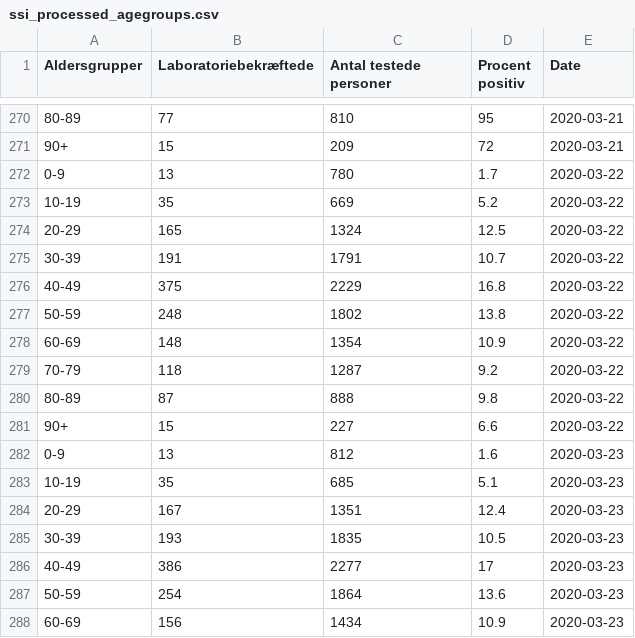
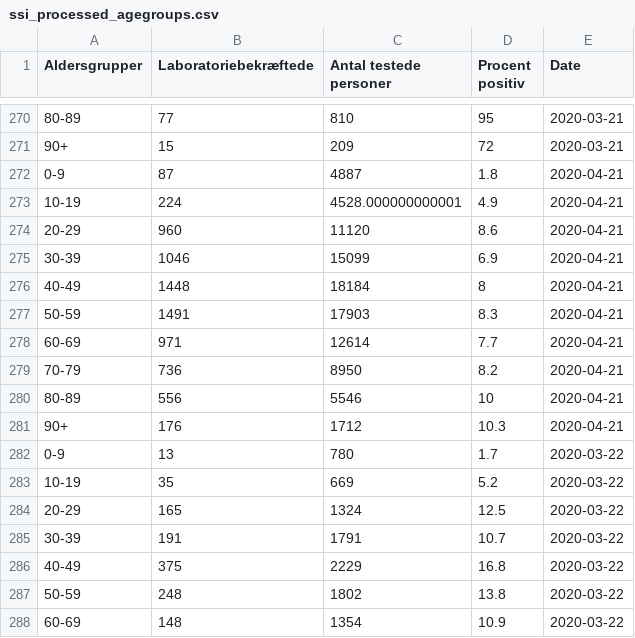
Before and after one commit to nikolajthams/COVID-19, a CSV file: code/data/ssi_processed_agegroups.csv, drawn as a sheet; only a part is shown, gaps mark what is left out; the shorter side is filled out with more unchanged rows; the diff names each change by its address in the sheet, - before the commit and + after, or states it on an @@ line.

Commit message:
new ssi data

```diff
--- a/code/data/ssi_processed_agegroups.csv
+++ b/code/data/ssi_processed_agegroups.csv
+row 272: 0-9 | 87 | 4887 | 1.8 | 2020-04-21
+row 273: 10-19 | 224 | 4528.000000000001 | 4.9 | 2020-04-21
+row 274: 20-29 | 960 | 11120 | 8.6 | 2020-04-21
+row 275: 30-39 | 1046 | 15099 | 6.9 | 2020-04-21
+row 276: 40-49 | 1448 | 18184 | 8 | 2020-04-21
+row 277: 50-59 | 1491 | 17903 | 8.3 | 2020-04-21
+row 278: 60-69 | 971 | 12614 | 7.7 | 2020-04-21
+row 279: 70-79 | 736 | 8950 | 8.2 | 2020-04-21
+row 280: 80-89 | 556 | 5546 | 10 | 2020-04-21
+row 281: 90+ | 176 | 1712 | 10.3 | 2020-04-21
```
Also changed, not shown: code/data/ssi_processed_daily.csv, 1 other file.
